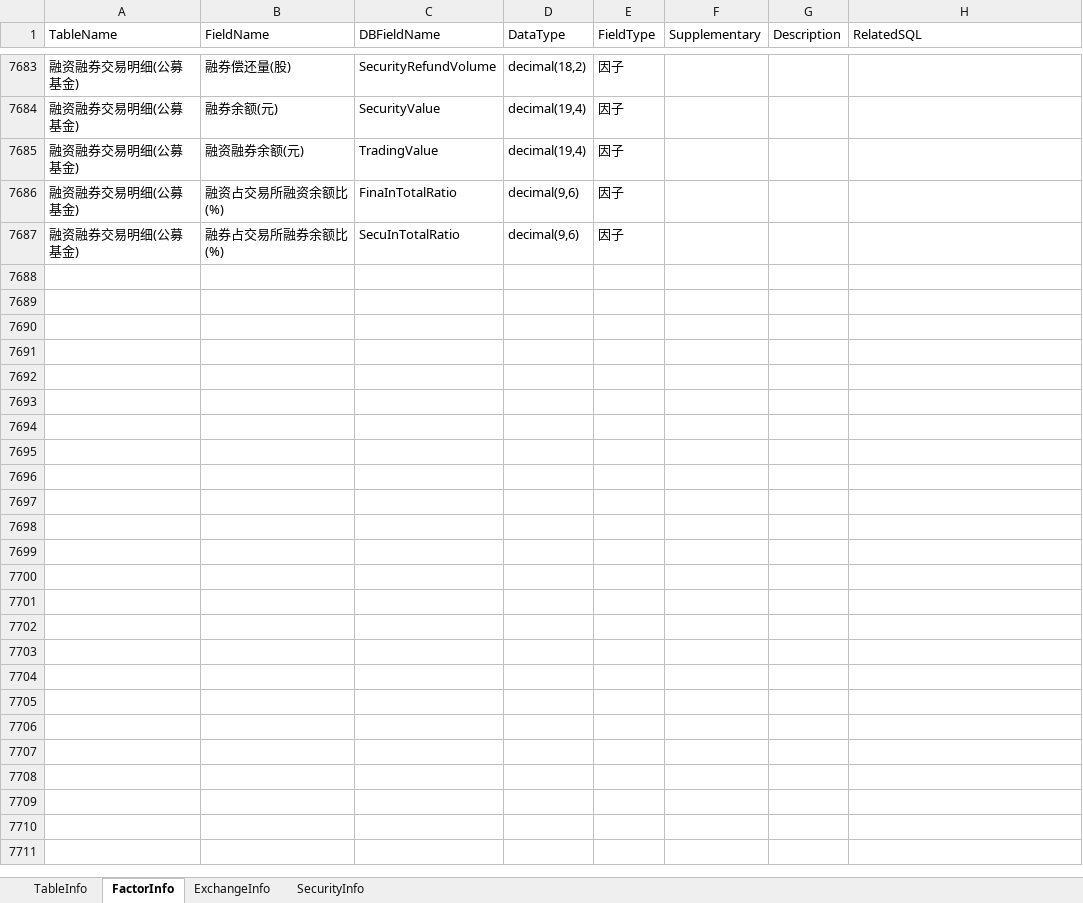
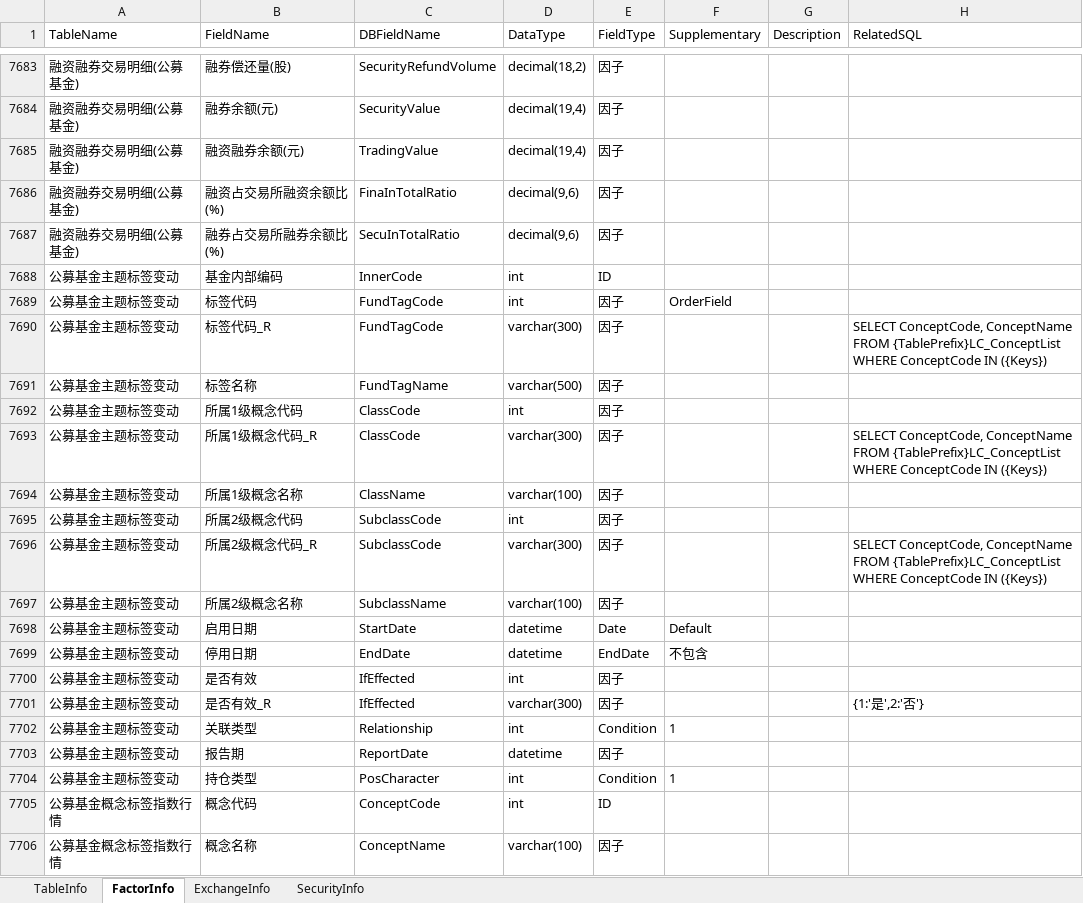
Before and after one commit to Scorpi000/QuantStudio, an Excel workbook: QuantStudio/Resource/JYDBInfo.xlsx, sheet FactorInfo, drawn as a sheet; only a part is shown, gaps mark what is left out; values as stored, in another font and other column widths than the file's, no borders; the diff covers the shown part only; the diff names each change by its address in the sheet, - before the commit and + after, or states it on an @@ line.

```diff
--- a/QuantStudio/Resource/JYDBInfo.xlsx (sheet FactorInfo)
+++ b/QuantStudio/Resource/JYDBInfo.xlsx (sheet FactorInfo)
+row 7688: 公募基金主题标签变动 | 基金内部编码 | InnerCode | int | ID
+row 7689: 公募基金主题标签变动 | 标签代码 | FundTagCode | int | 因子 | OrderField
+row 7690: 公募基金主题标签变动 | 标签代码_R | FundTagCode | varchar(300) | 因子 |  |  | SELECT ConceptCode, ConceptName FROM {TablePrefix}LC_ConceptList WHERE ConceptCode IN ({Keys})
+row 7691: 公募基金主题标签变动 | 标签名称 | FundTagName | varchar(500) | 因子
+row 7692: 公募基金主题标签变动 | 所属1级概念代码 | ClassCode | int | 因子
+row 7693: 公募基金主题标签变动 | 所属1级概念代码_R | ClassCode | varchar(300) | 因子 |  |  | SELECT ConceptCode, ConceptName FROM {TablePrefix}LC_ConceptList WHERE ConceptCode IN ({Keys})
+row 7694: 公募基金主题标签变动 | 所属1级概念名称 | ClassName | varchar(100) | 因子
+row 7695: 公募基金主题标签变动 | 所属2级概念代码 | SubclassCode | int | 因子
+row 7696: 公募基金主题标签变动 | 所属2级概念代码_R | SubclassCode | varchar(300) | 因子 |  |  | SELECT ConceptCode, ConceptName FROM {TablePrefix}LC_ConceptList WHERE ConceptCode IN ({Keys})
+row 7697: 公募基金主题标签变动 | 所属2级概念名称 | SubclassName | varchar(100) | 因子
+row 7698: 公募基金主题标签变动 | 启用日期 | StartDate | datetime | Date | Default
+row 7699: 公募基金主题标签变动 | 停用日期 | EndDate | datetime | EndDate | 不包含
+row 7700: 公募基金主题标签变动 | 是否有效 | IfEffected | int | 因子
+row 7701: 公募基金主题标签变动 | 是否有效_R | IfEffected | varchar(300) | 因子 |  |  | {1:'是',2:'否'}
+row 7702: 公募基金主题标签变动 | 关联类型 | Relationship | int | Condition | 1
+row 7703: 公募基金主题标签变动 | 报告期 | ReportDate | datetime | 因子
+row 7704: 公募基金主题标签变动 | 持仓类型 | PosCharacter | int | Condition | 1
+row 7705: 公募基金概念标签指数行情 | 概念代码 | ConceptCode | int | ID
+row 7706: 公募基金概念标签指数行情 | 概念名称 | ConceptName | varchar(100) | 因子
```
Also changed, not shown: 147 added rows and 13 edited cells elsewhere in this sheet, sheet TableInfo, 2 other files.
